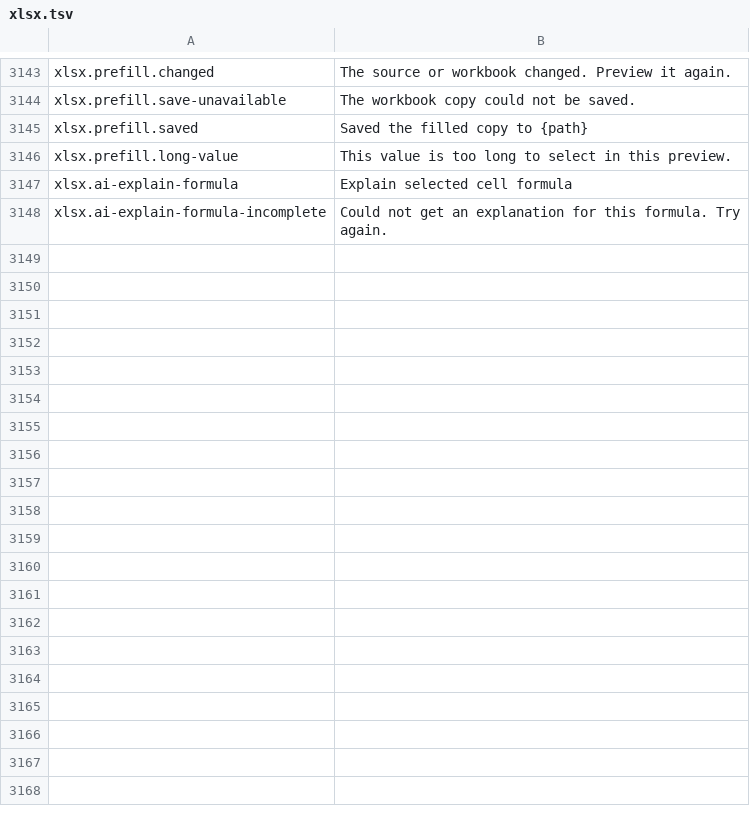
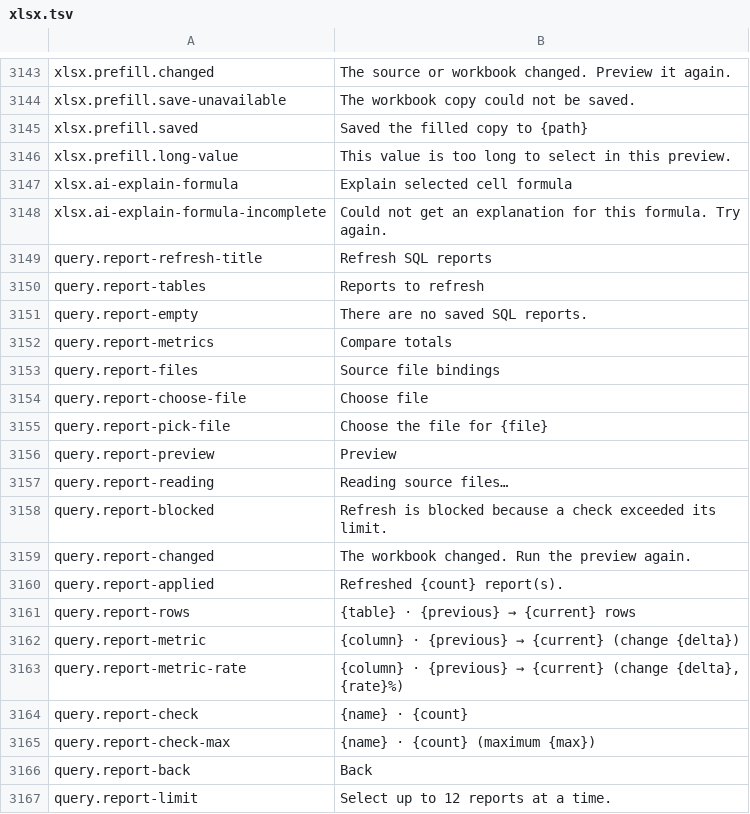
Before and after one commit to masanork/ibis-office, a TSV file: crates/ibis-office-base/i18n/en/xlsx.tsv, drawn as a sheet; only a part is shown, gaps mark what is left out.

```diff
--- a/crates/ibis-office-base/i18n/en/xlsx.tsv
+++ b/crates/ibis-office-base/i18n/en/xlsx.tsv
@@ -3148 +3148,20 @@ xlsx.ai-explain-formula	Explain selected cell formula
 xlsx.ai-explain-formula-incomplete	Could not get an explanation for this formula. Try again.
+query.report-refresh-title	Refresh SQL reports
+query.report-tables	Reports to refresh
+query.report-empty	There are no saved SQL reports.
+query.report-metrics	Compare totals
+query.report-files	Source file bindings
+query.report-choose-file	Choose file
+query.report-pick-file	Choose the file for {file}
+query.report-preview	Preview
+query.report-reading	Reading source files…
+query.report-blocked	Refresh is blocked because a check exceeded its limit.
+query.report-changed	The workbook changed. Run the preview again.
+query.report-applied	Refreshed {count} report(s).
+query.report-rows	{table} · {previous} → {current} rows
+query.report-metric	{column} · {previous} → {current} (change {delta})
+query.report-metric-rate	{column} · {previous} → {current} (change {delta}, {rate}%)
+query.report-check	{name} · {count}
+query.report-check-max	{name} · {count} (maximum {max})
+query.report-back	Back
+query.report-limit	Select up to 12 reports at a time.
```
Also changed, not shown: crates/ibis-office-base/i18n/ja/xlsx.tsv, 7 other files.
